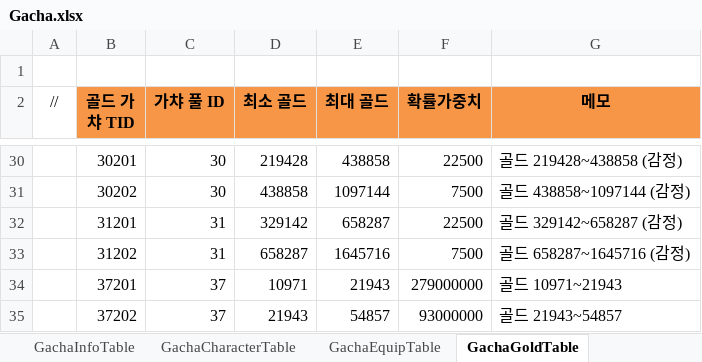
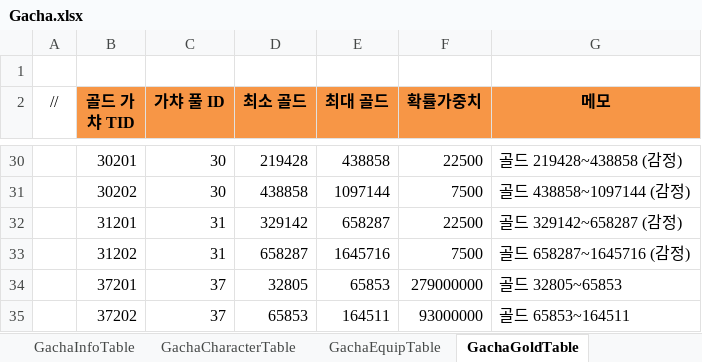
Before and after one commit to JeongTaeWoong99/Windows_simulator, an Excel workbook: GameDesign/Excel/Gacha.xlsx, sheet GachaGoldTable, drawn as a sheet; only a part is shown, gaps mark what is left out; values as stored, in another font and other column widths than the file's, no borders; the diff names each change by its address in the sheet, - before the commit and + after, or states it on an @@ line.

```diff
--- a/GameDesign/Excel/Gacha.xlsx (sheet GachaGoldTable)
+++ b/GameDesign/Excel/Gacha.xlsx (sheet GachaGoldTable)
-D34 (최소 골드): 10971
+D34 (최소 골드): 32805
-E34 (최대 골드): 21943
+E34 (최대 골드): 65853
-G34 (메모): 골드 10971~21943
+G34 (메모): 골드 32805~65853
-D35 (최소 골드): 21943
+D35 (최소 골드): 65853
-E35 (최대 골드): 54857
+E35 (최대 골드): 164511
-G35 (메모): 골드 21943~54857
+G35 (메모): 골드 65853~164511
```
Also changed, not shown: 6 other files.
